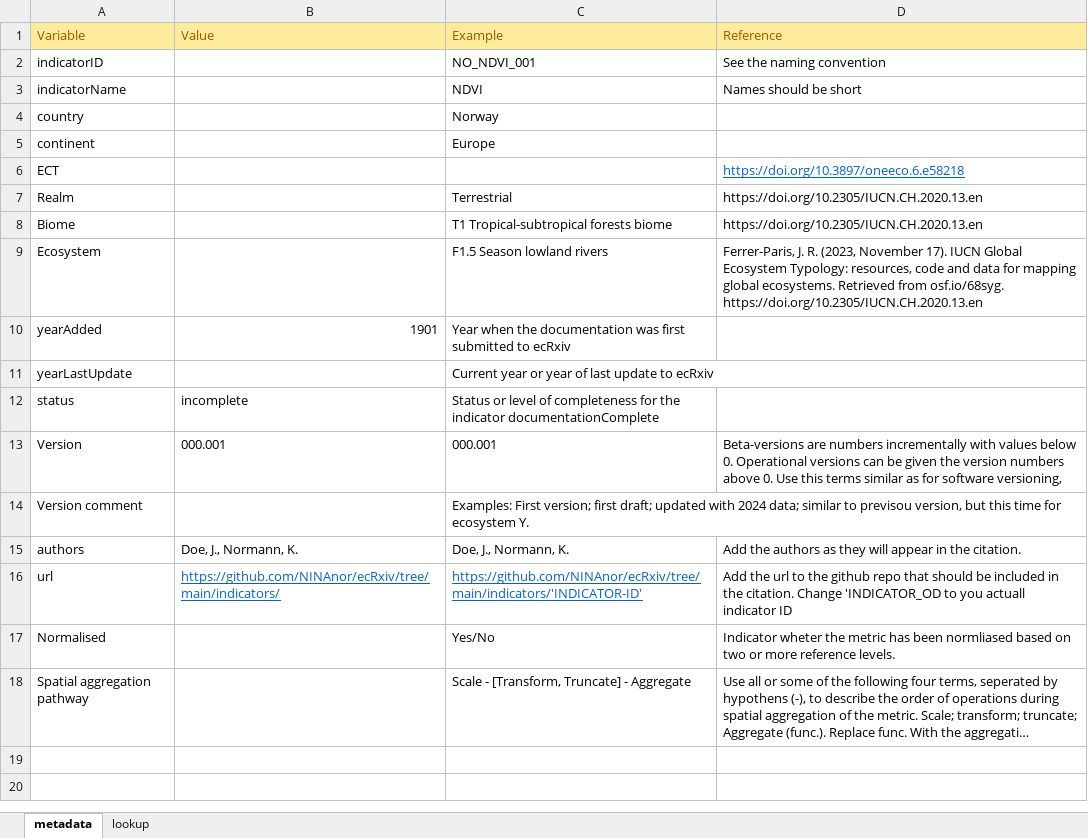
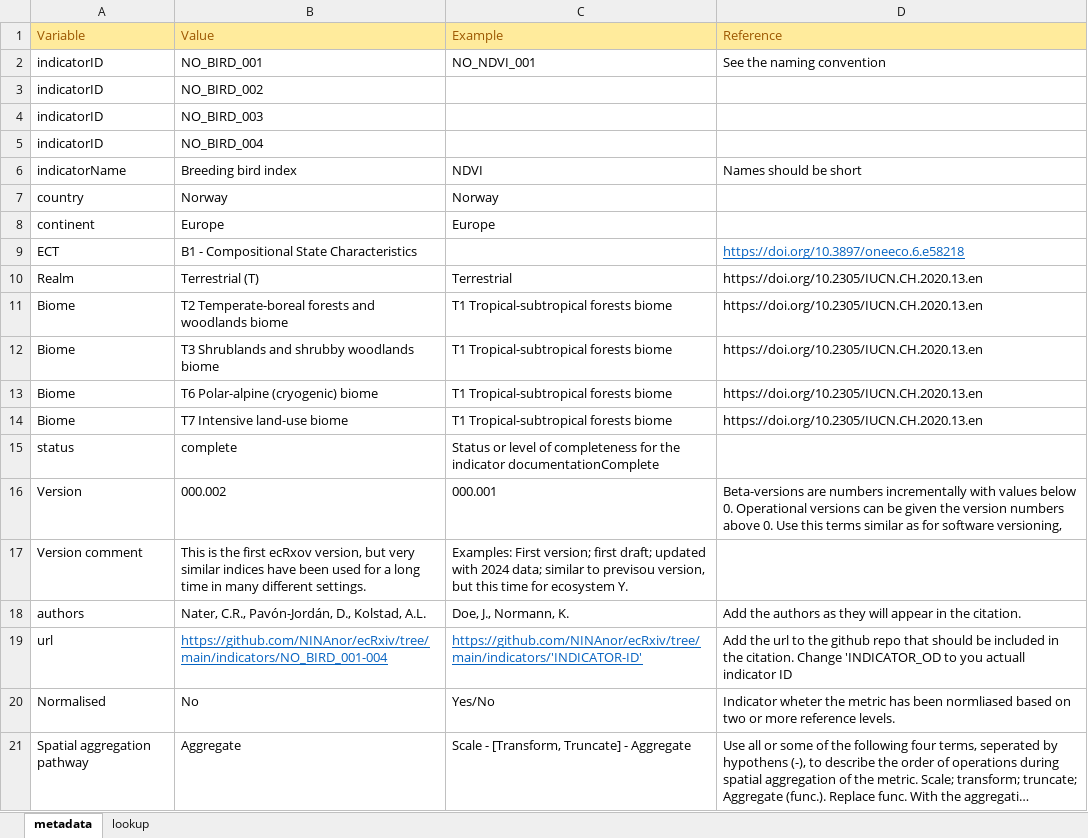
Before and after one commit to NINAnor/ecRxiv, an Excel workbook: indicators/NO_BIRD_001-004/metadata.xlsx, sheet metadata, drawn as a sheet; long unchanged cells end in …; values as stored, in another font and other column widths than the file's, no borders; removed rows and columns are numbered as before the commit, all else as after; ↵ is a line break in a cell; the diff names each change by its address in the sheet, - before the commit and + after, or states it on an @@ line.

```diff
--- a/indicators/NO_BIRD_001-004/metadata.xlsx (sheet metadata)
+++ b/indicators/NO_BIRD_001-004/metadata.xlsx (sheet metadata)
-B2 (Value): (empty)
+B2 (Value): NO_BIRD_001
+row 3: indicatorID | NO_BIRD_002
+row 4: indicatorID | NO_BIRD_003
+row 5: indicatorID | NO_BIRD_004
-B6 (Value): (empty)
+B6 (Value): Breeding bird index
-B7 (Value): (empty)
+B7 (Value): Norway
-B8 (Value): (empty)
+B8 (Value): Europe
-B9 (Value): (empty)
+B9 (Value): B1 - Compositional State Characteristics
-B10 (Value): (empty)
+B10 (Value): Terrestrial (T)
-B11 (Value): (empty)
+B11 (Value): T2 Temperate-boreal forests and woodlands biome
-row 9: Ecosystem |  | F1.5 Season lowland rivers | Ferrer-Paris, J. R. (2023, November 17). IUCN Global Ecosystem Typology: resources, code and data for mapping global ecosystems. Retrieved from osf.io/68syg. ↵ https://doi.org/10.2305/IUCN.CH.2020.13.en
-row 10: yearAdded | 1901 | Year when the documentation was first submitted to ecRxiv
-row 11: yearLastUpdate |  | Current year or year of last update to ecRxiv
+row 12: Biome | T3 Shrublands and shrubby woodlands biome | T1 Tropical-subtropical forests biome | https://doi.org/10.2305/IUCN.CH.2020.13.en
+row 13: Biome | T6 Polar-alpine (cryogenic) biome | T1 Tropical-subtropical forests biome | https://doi.org/10.2305/IUCN.CH.2020.13.en
+row 14: Biome | T7 Intensive land-use biome | T1 Tropical-subtropical forests biome | https://doi.org/10.2305/IUCN.CH.2020.13.en
-B15 (Value): incomplete
+B15 (Value): complete
-B16 (Value): 000.001
+B16 (Value): 000.002
-B17 (Value): (empty)
+B17 (Value): This is the first ecRxov version, but very similar indices have been used for a long time in many different settings.
-B18 (Value): Doe, J., Normann, K.
+B18 (Value): Nater, C.R., Pavón-Jordán, D., Kolstad, A.L.
-B19 (Value): https://github.com/NINAnor/ecRxiv/tree/main/indicators/
+B19 (Value): https://github.com/NINAnor/ecRxiv/tree/main/indicators/NO_BIRD_001-004
-B20 (Value): (empty)
+B20 (Value): No
-B21 (Value): (empty)
+B21 (Value): Aggregate
```
Also changed, not shown: 5 other files.
